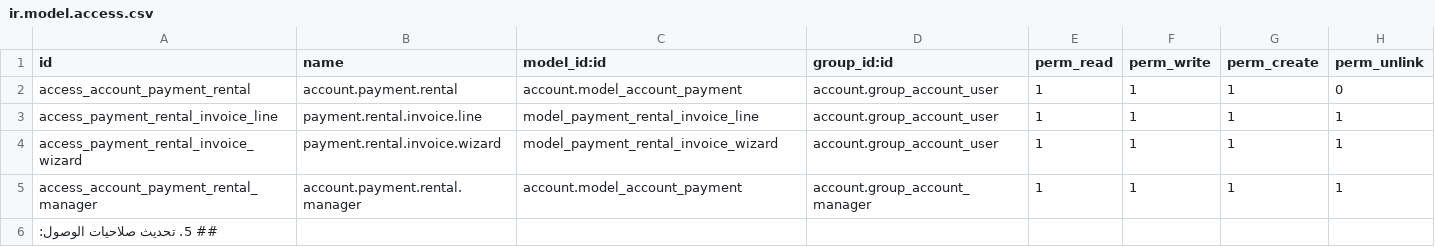
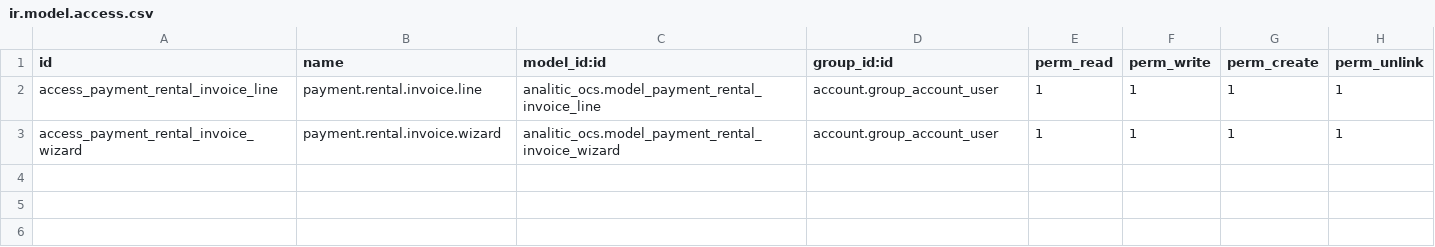
Before and after one commit to roottbar/saudalrajhirealestate, a CSV file: analitic_ocs1/security/ir.model.access.csv, drawn as a sheet.

Commit message:
Update ir.model.access.csv

```diff
--- a/analitic_ocs1/security/ir.model.access.csv
+++ b/analitic_ocs1/security/ir.model.access.csv
@@ -1,6 +1,3 @@
 id,name,model_id:id,group_id:id,perm_read,perm_write,perm_create,perm_unlink
-access_account_payment_rental,account.payment.rental,account.model_account_payment,account.group_account_user,1,1,1,0
-access_payment_rental_invoice_line,payment.rental.invoice.line,model_payment_rental_invoice_line,account.group_account_user,1,1,1,1
-access_payment_rental_invoice_wizard,payment.rental.invoice.wizard,model_payment_rental_invoice_wizard,account.group_account_user,1,1,1,1
-access_account_payment_rental_manager,account.payment.rental.manager,account.model_account_payment,account.group_account_manager,1,1,1,1
-## 5. تحديث صلاحيات الوصول:
+access_payment_rental_invoice_line,payment.rental.invoice.line,analitic_ocs.model_payment_rental_invoice_line,account.group_account_user,1,1,1,1
+access_payment_rental_invoice_wizard,payment.rental.invoice.wizard,analitic_ocs.model_payment_rental_invoice_wizard,account.group_account_user,1,1,1,1
```
